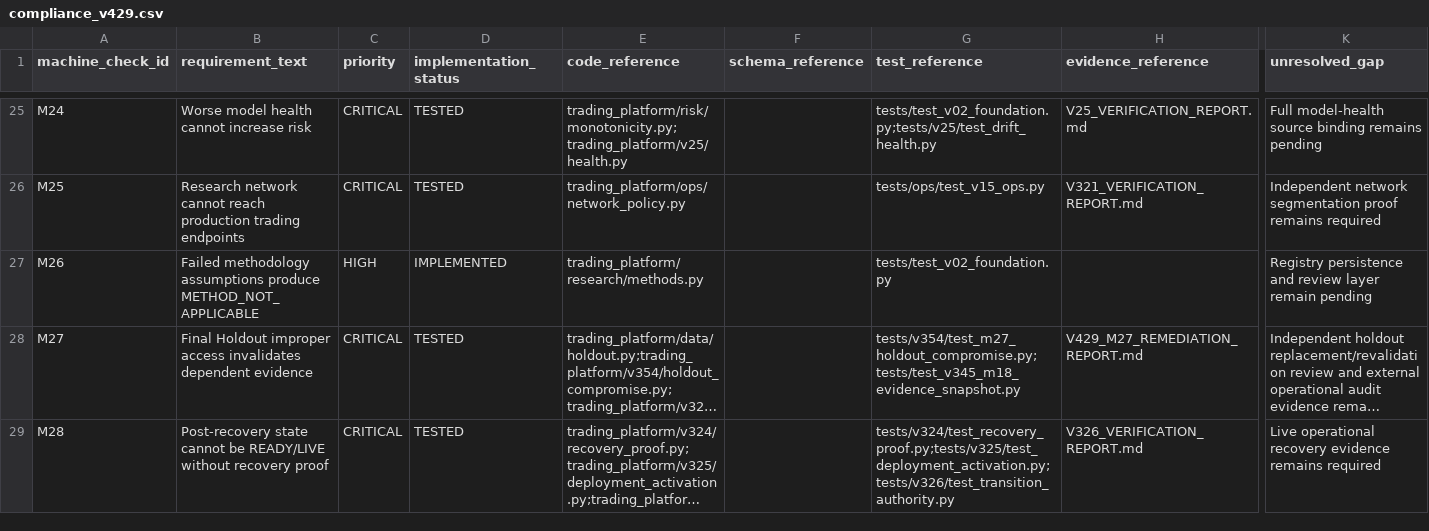
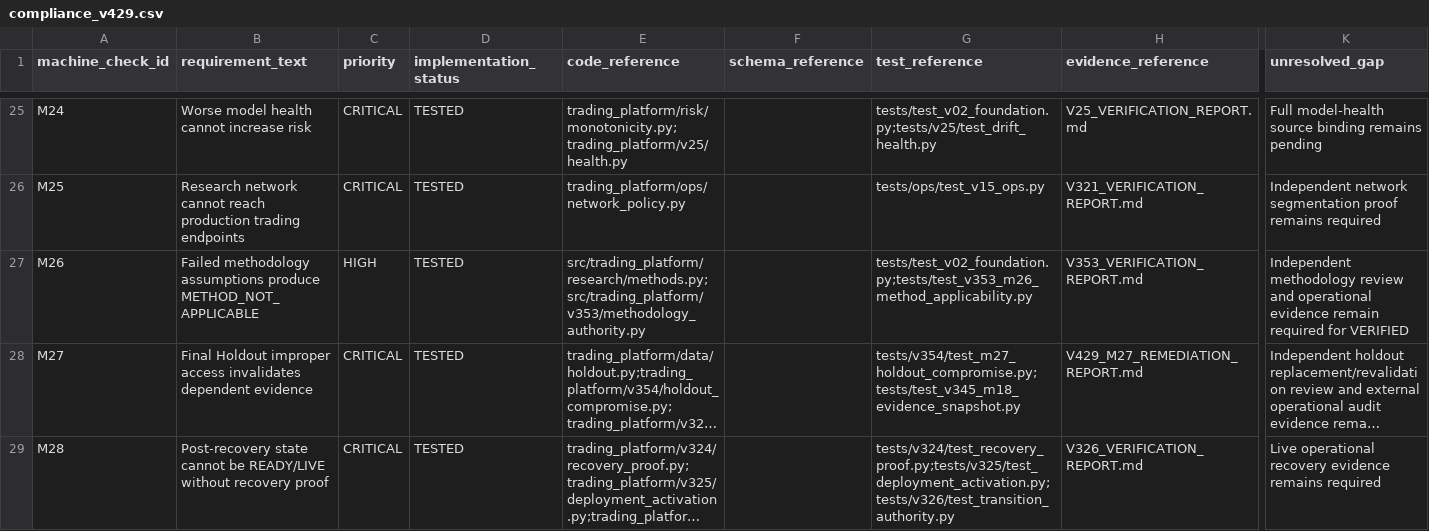
Before and after one commit to Zenex-cpp/Quant_trading_platform, a CSV file: compliance_v429.csv, drawn as a sheet; only a part is shown, gaps mark what is left out; long unchanged cells end in …; the diff names each change by its address in the sheet, - before the commit and + after, or states it on an @@ line.

Commit message:
Mark M26 methodology control as tested

```diff
--- a/compliance_v429.csv
+++ b/compliance_v429.csv
-D27 (implementation_status): IMPLEMENTED
+D27 (implementation_status): TESTED
-E27 (code_reference): trading_platform/research/methods.py
+E27 (code_reference): src/trading_platform/research/methods.py;src/trading_platform/v353/methodology_authority.py
-G27 (test_reference): tests/test_v02_foundation.py
+G27 (test_reference): tests/test_v02_foundation.py;tests/test_v353_m26_method_applicability.py
-H27 (evidence_reference): (empty)
+H27 (evidence_reference): V353_VERIFICATION_REPORT.md
-K27 (unresolved_gap): Registry persistence and review layer remain pending
+K27 (unresolved_gap): Independent methodology review and operational evidence remain required for VERIFIED
```
Also changed, not shown: 2 other files.
